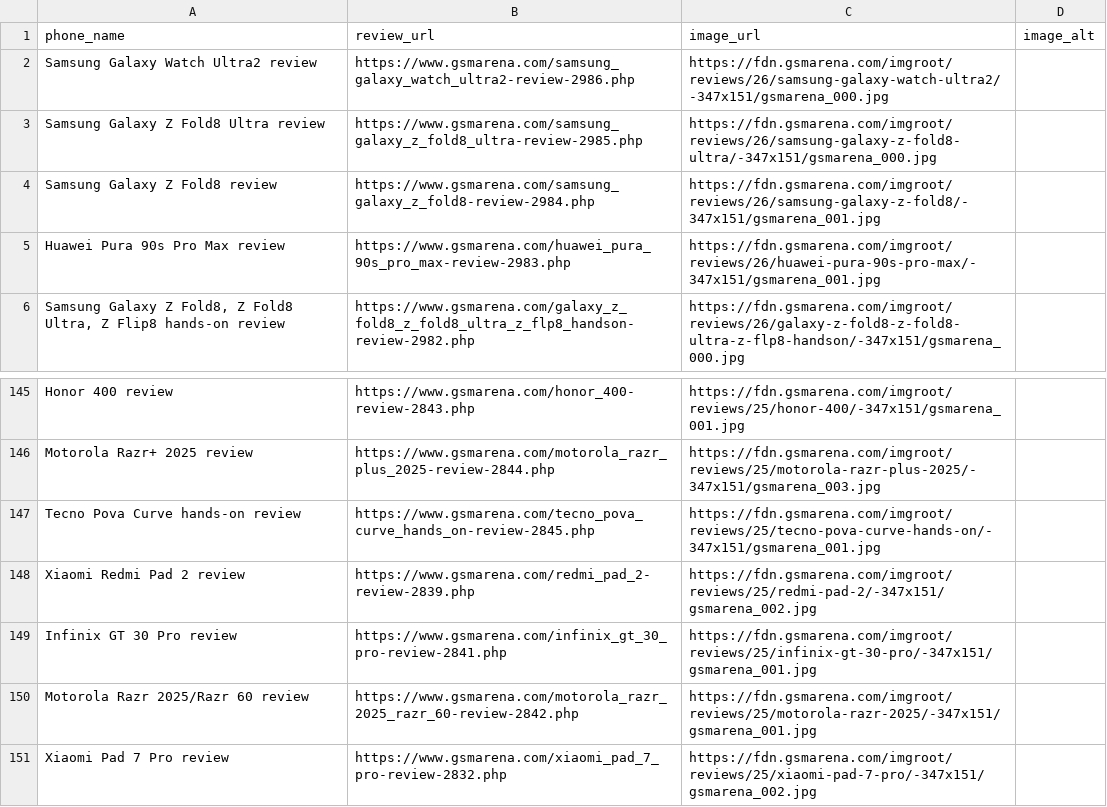
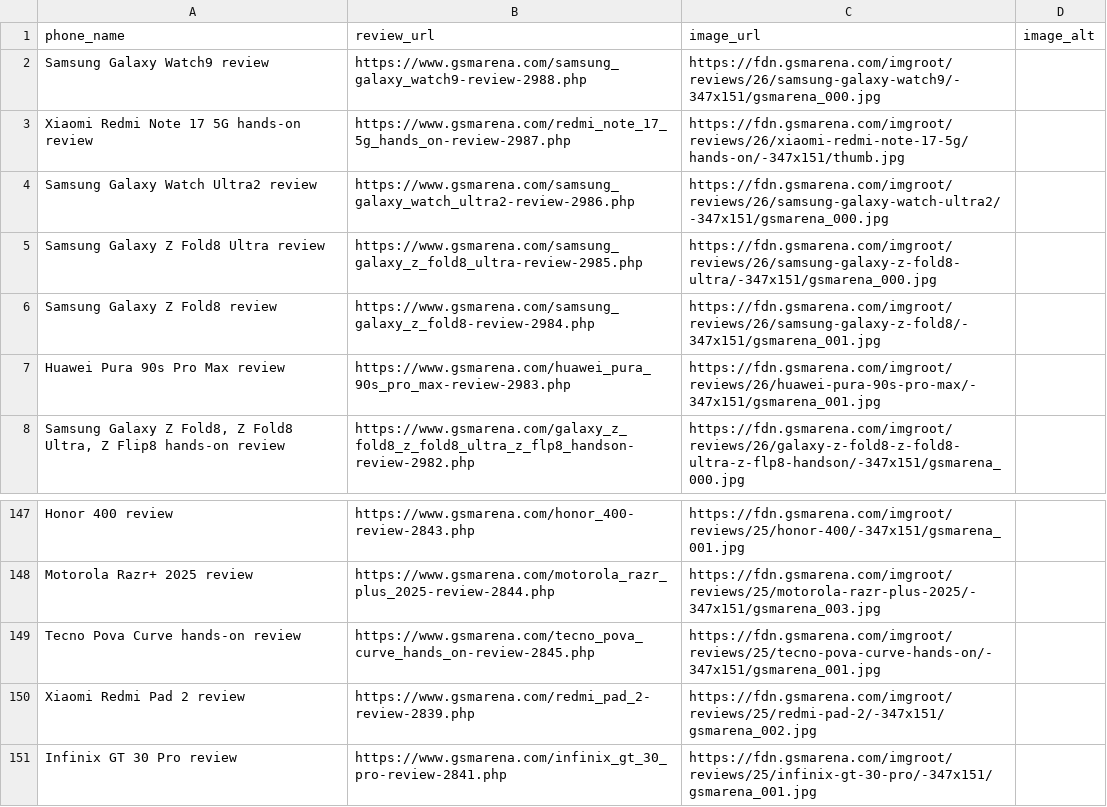
Before and after one commit to allendavis-official/gsmarena-scraper, a CSV file: gsmarena_reviews.csv, drawn as a sheet; only a part is shown, gaps mark what is left out.

```diff
--- a/gsmarena_reviews.csv
+++ b/gsmarena_reviews.csv
@@ -1,2 +1,4 @@
 phone_name,review_url,image_url,image_alt
+Samsung Galaxy Watch9 review,https://www.gsmarena.com/samsung_galaxy_watch9-review-2988.php,https://fdn.gsmarena.com/imgroot/reviews/26/samsung-galaxy-watch9/-347x151/gsmarena_000.jpg,
+Xiaomi Redmi Note 17 5G hands-on review,https://www.gsmarena.com/redmi_note_17_5g_hands_on-review-2987.php,https://fdn.gsmarena.com/imgroot/reviews/26/xiaomi-redmi-note-17-5g/hands-on/-347x151/thumb.jpg,
 Samsung Galaxy Watch Ultra2 review,https://www.gsmarena.com/samsung_galaxy_watch_ultra2-review-2986.php,https://fdn.gsmarena.com/imgroot/reviews/26/samsung-galaxy-watch-ultra2/-347x151/gsmarena_000.jpg,
@@ -149,3 +151 @@ Xiaomi Redmi Pad 2 review,https://www.gsmarena.com/redmi_pad_2-review-2839.php,h
 Infinix GT 30 Pro review,https://www.gsmarena.com/infinix_gt_30_pro-review-2841.php,https://fdn.gsmarena.com/imgroot/reviews/25/infinix-gt-30-pro/-347x151/gsmarena_001.jpg,
-Motorola Razr 2025/Razr 60 review,https://www.gsmarena.com/motorola_razr_2025_razr_60-review-2842.php,https://fdn.gsmarena.com/imgroot/reviews/25/motorola-razr-2025/-347x151/gsmarena_001.jpg,
-Xiaomi Pad 7 Pro review,https://www.gsmarena.com/xiaomi_pad_7_pro-review-2832.php,https://fdn.gsmarena.com/imgroot/reviews/25/xiaomi-pad-7-pro/-347x151/gsmarena_002.jpg,
```
Also changed, not shown: 1 other file.
